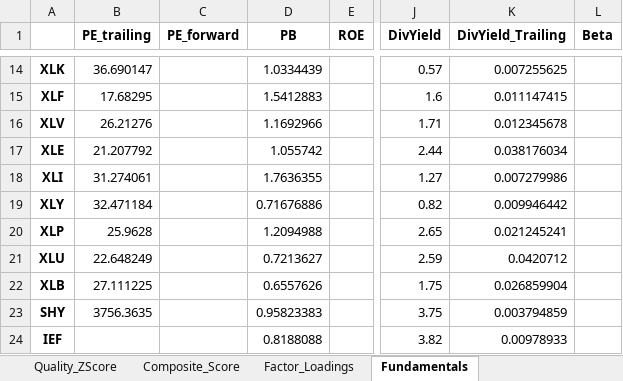
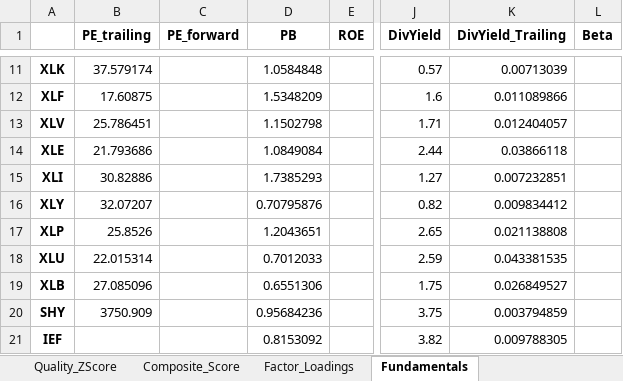
Before and after one commit to lflsphere/Factor-Driven-CVaR-Portfolio-Optimization, an Excel workbook: Phase1/etf_style_factors_betaweightedcomposite.xlsx, sheet Fundamentals, drawn as a sheet; only a part is shown, gaps mark what is left out; values as stored, in another font and other column widths than the file's, no borders; addresses are those after the commit; the diff covers the shown part only; the diff names each change by its address in the sheet, - before the commit and + after, or states it on an @@ line.

```diff
--- a/Phase1/etf_style_factors_betaweightedcomposite.xlsx (sheet Fundamentals)
+++ b/Phase1/etf_style_factors_betaweightedcomposite.xlsx (sheet Fundamentals)
-B11 (PE_trailing): 36.690147
+B11 (PE_trailing): 37.579174
-D11 (PB): 1.0334439
+D11 (PB): 1.0584848
-K11 (DivYield_Trailing): 0.007255625
+K11 (DivYield_Trailing): 0.00713039
-B12 (PE_trailing): 17.68295
+B12 (PE_trailing): 17.60875
-D12 (PB): 1.5412883
+D12 (PB): 1.5348209
-K12 (DivYield_Trailing): 0.011147415
+K12 (DivYield_Trailing): 0.011089866
-B13 (PE_trailing): 26.21276
+B13 (PE_trailing): 25.786451
-D13 (PB): 1.1692966
+D13 (PB): 1.1502798
-K13 (DivYield_Trailing): 0.012345678
+K13 (DivYield_Trailing): 0.012404057
-B14 (PE_trailing): 21.207792
+B14 (PE_trailing): 21.793686
-D14 (PB): 1.055742
+D14 (PB): 1.0849084
-K14 (DivYield_Trailing): 0.038176034
+K14 (DivYield_Trailing): 0.03866118
-B15 (PE_trailing): 31.274061
+B15 (PE_trailing): 30.82886
-D15 (PB): 1.7636355
+D15 (PB): 1.7385293
-K15 (DivYield_Trailing): 0.007279986
+K15 (DivYield_Trailing): 0.007232851
-B16 (PE_trailing): 32.471184
+B16 (PE_trailing): 32.07207
-D16 (PB): 0.71676886
+D16 (PB): 0.70795876
-K16 (DivYield_Trailing): 0.009946442
+K16 (DivYield_Trailing): 0.009834412
-B17 (PE_trailing): 25.9628
+B17 (PE_trailing): 25.8526
-D17 (PB): 1.2094988
+D17 (PB): 1.2043651
-K17 (DivYield_Trailing): 0.021245241
+K17 (DivYield_Trailing): 0.021138808
-B18 (PE_trailing): 22.648249
+B18 (PE_trailing): 22.015314
-D18 (PB): 0.7213627
+D18 (PB): 0.7012033
-K18 (DivYield_Trailing): 0.0420712
+K18 (DivYield_Trailing): 0.043381535
-B19 (PE_trailing): 27.111225
+B19 (PE_trailing): 27.085096
-D19 (PB): 0.6557626
+D19 (PB): 0.6551306
-K19 (DivYield_Trailing): 0.026859904
+K19 (DivYield_Trailing): 0.026849527
-B20 (PE_trailing): 3756.3635
+B20 (PE_trailing): 3750.909
-D20 (PB): 0.95823383
+D20 (PB): 0.95684236
-D21 (PB): 0.8188088
+D21 (PB): 0.8153092
-K21 (DivYield_Trailing): 0.00978933
+K21 (DivYield_Trailing): 0.009788305
```
Also changed, not shown: 5 added rows, 3 removed rows and 39 edited cells elsewhere in this sheet, sheet Log_Returns, sheet Carry_ZScore, sheet MOM_ZScore, sheet Composite_Score, sheet Quality_ZScore, sheet Quality_Sharpe_36M, 7 more sheets, 1 other file.
